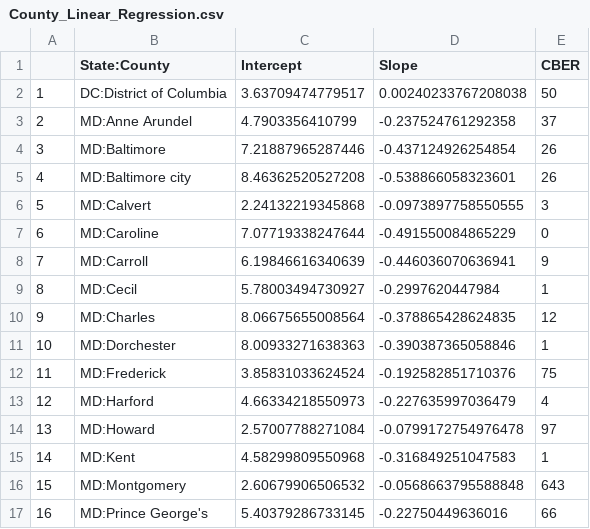
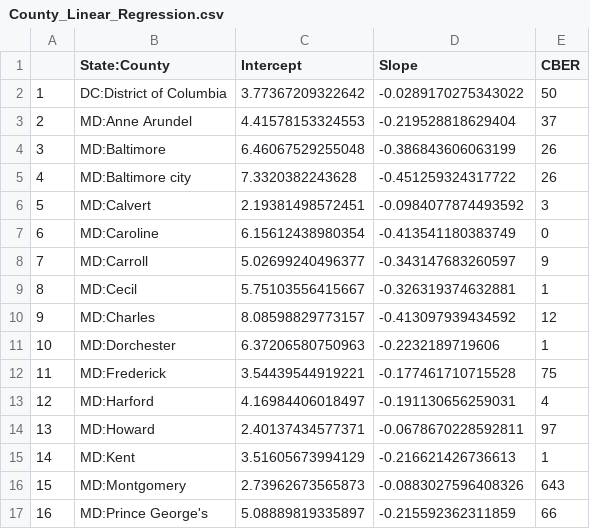
Before and after one commit to ONYLAB/cberopen, a CSV file: Data/County_Linear_Regression.csv, drawn as a sheet; only a part is shown; the diff covers the shown part only.

```diff
--- a/Data/County_Linear_Regression.csv
+++ b/Data/County_Linear_Regression.csv
@@ -1,17 +1,17 @@
 "","State:County","Intercept","Slope","CBER"
-"1","DC:District of Columbia",3.63709474779517,0.00240233767208038,50
-"2","MD:Anne Arundel",4.7903356410799,-0.237524761292358,37
-"3","MD:Baltimore",7.21887965287446,-0.437124926254854,26
-"4","MD:Baltimore city",8.46362520527208,-0.538866058323601,26
-"5","MD:Calvert",2.24132219345868,-0.0973897758550555,3
-"6","MD:Caroline",7.07719338247644,-0.491550084865229,0
-"7","MD:Carroll",6.19846616340639,-0.446036070636941,9
-"8","MD:Cecil",5.78003494730927,-0.2997620447984,1
-"9","MD:Charles",8.06675655008564,-0.378865428624835,12
-"10","MD:Dorchester",8.00933271638363,-0.390387365058846,1
-"11","MD:Frederick",3.85831033624524,-0.192582851710376,75
-"12","MD:Harford",4.66334218550973,-0.227635997036479,4
-"13","MD:Howard",2.57007788271084,-0.0799172754976478,97
-"14","MD:Kent",4.58299809550968,-0.316849251047583,1
-"15","MD:Montgomery",2.60679906506532,-0.0568663795588848,643
-"16","MD:Prince George's",5.40379286733145,-0.22750449636016,66
+"1","DC:District of Columbia",3.77367209322642,-0.0289170275343022,50
+"2","MD:Anne Arundel",4.41578153324553,-0.219528818629404,37
+"3","MD:Baltimore",6.46067529255048,-0.386843606063199,26
+"4","MD:Baltimore city",7.3320382243628,-0.451259324317722,26
+"5","MD:Calvert",2.19381498572451,-0.0984077874493592,3
+"6","MD:Caroline",6.15612438980354,-0.413541180383749,0
+"7","MD:Carroll",5.02699240496377,-0.343147683260597,9
+"8","MD:Cecil",5.75103556415667,-0.326319374632881,1
+"9","MD:Charles",8.08598829773157,-0.413097939434592,12
+"10","MD:Dorchester",6.37206580750963,-0.2232189719606,1
+"11","MD:Frederick",3.54439544919221,-0.177461710715528,75
+"12","MD:Harford",4.16984406018497,-0.191130656259031,4
+"13","MD:Howard",2.40137434577371,-0.0678670228592811,97
+"14","MD:Kent",3.51605673994129,-0.216621426736613,1
+"15","MD:Montgomery",2.73962673565873,-0.0883027596408326,643
+"16","MD:Prince George's",5.08889819335897,-0.215592362311859,66
```
Also changed, not shown: 48 edited cells elsewhere in this file, Data/Latest_DC_MD_VA.csv, Data/Long_DC_MD_VA.csv, 2 other files.
